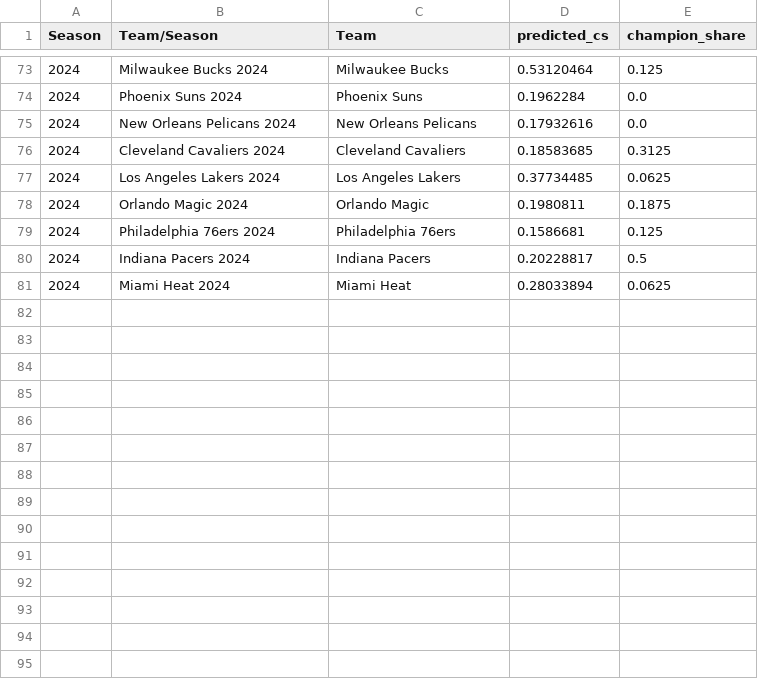
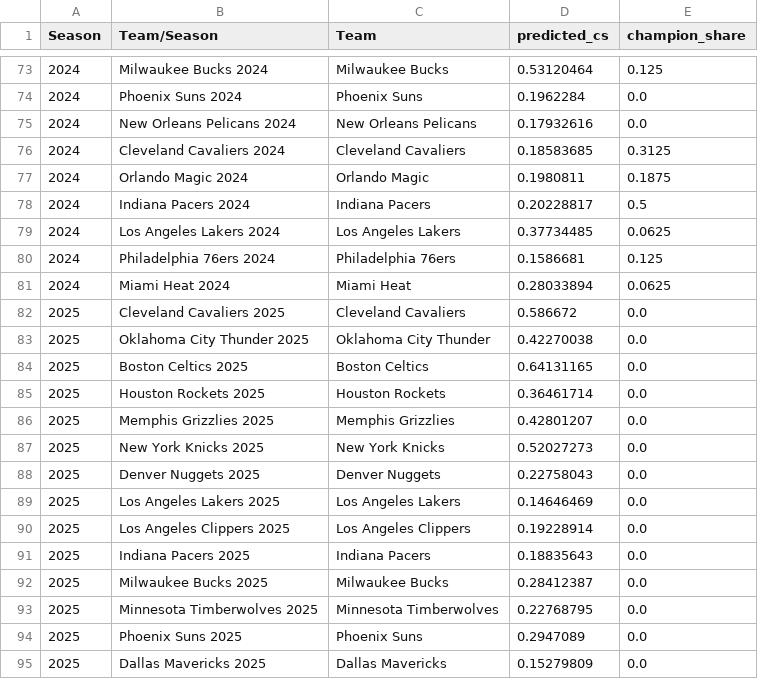
Before and after one commit to allenjake440/NBA_Champion, a CSV file: xgb_reg_nba_preds.csv, drawn as a sheet; only a part is shown, gaps mark what is left out; the diff covers the shown part only.

```diff
--- a/xgb_reg_nba_preds.csv
+++ b/xgb_reg_nba_preds.csv
@@ -76,6 +76,20 @@ Season,Team/Season,Team,predicted_cs,champion_share
 2024,Cleveland Cavaliers 2024,Cleveland Cavaliers,0.18583685,0.3125
+2024,Orlando Magic 2024,Orlando Magic,0.1980811,0.1875
+2024,Indiana Pacers 2024,Indiana Pacers,0.20228817,0.5
 2024,Los Angeles Lakers 2024,Los Angeles Lakers,0.37734485,0.0625
-2024,Orlando Magic 2024,Orlando Magic,0.1980811,0.1875
 2024,Philadelphia 76ers 2024,Philadelphia 76ers,0.1586681,0.125
-2024,Indiana Pacers 2024,Indiana Pacers,0.20228817,0.5
 2024,Miami Heat 2024,Miami Heat,0.28033894,0.0625
+2025,Cleveland Cavaliers 2025,Cleveland Cavaliers,0.586672,0.0
+2025,Oklahoma City Thunder 2025,Oklahoma City Thunder,0.42270038,0.0
+2025,Boston Celtics 2025,Boston Celtics,0.64131165,0.0
+2025,Houston Rockets 2025,Houston Rockets,0.36461714,0.0
+2025,Memphis Grizzlies 2025,Memphis Grizzlies,0.42801207,0.0
+2025,New York Knicks 2025,New York Knicks,0.52027273,0.0
+2025,Denver Nuggets 2025,Denver Nuggets,0.22758043,0.0
+2025,Los Angeles Lakers 2025,Los Angeles Lakers,0.14646469,0.0
+2025,Los Angeles Clippers 2025,Los Angeles Clippers,0.19228914,0.0
+2025,Indiana Pacers 2025,Indiana Pacers,0.18835643,0.0
+2025,Milwaukee Bucks 2025,Milwaukee Bucks,0.28412387,0.0
+2025,Minnesota Timberwolves 2025,Minnesota Timberwolves,0.22768795,0.0
+2025,Phoenix Suns 2025,Phoenix Suns,0.2947089,0.0
+2025,Dallas Mavericks 2025,Dallas Mavericks,0.15279809,0.0
```
Also changed, not shown: 16 added rows and 9 moved rows elsewhere in this file, 5 other files.
